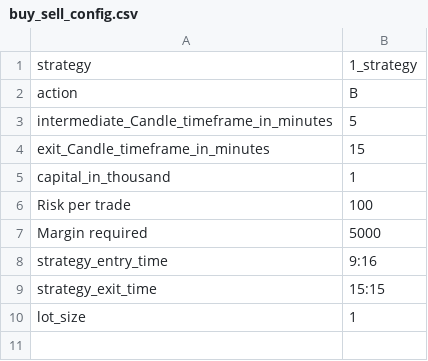
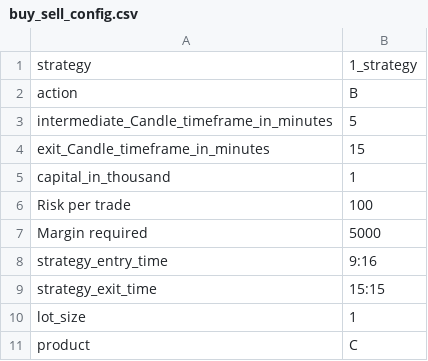
Before and after one commit to pannet1/halo-hash, a CSV file: halo_hash/strategies/buy_sell_config.csv, drawn as a sheet.

Commit message:
added product key

```diff
--- a/halo_hash/strategies/buy_sell_config.csv
+++ b/halo_hash/strategies/buy_sell_config.csv
@@ -10 +10,2 @@ strategy_exit_time,15:15
 lot_size,1
+product,C
```
Also changed, not shown: 4 other files.
